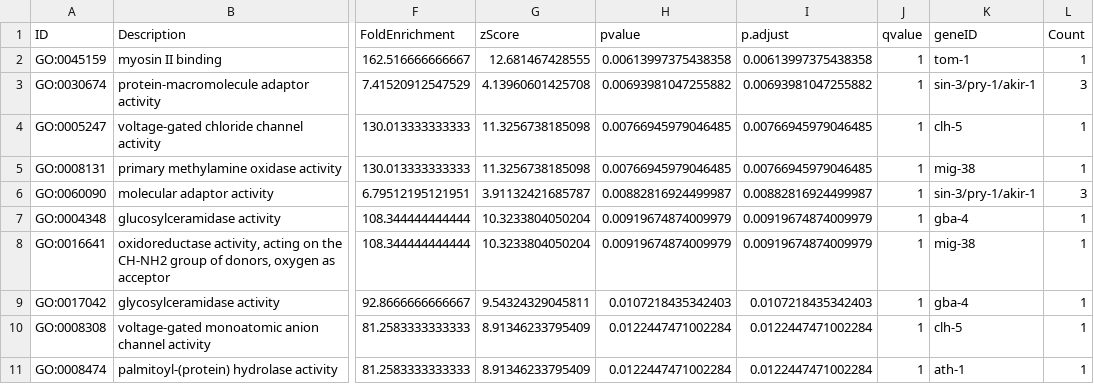
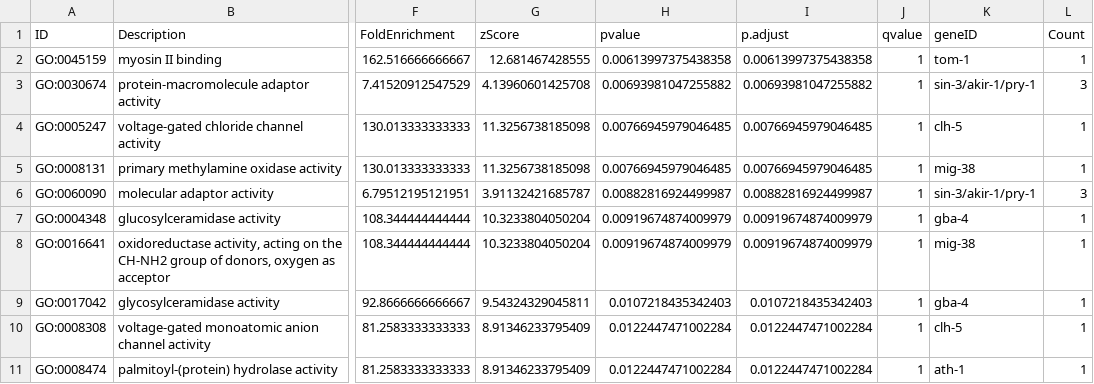
Before and after one commit to esnzgn/C.elegansGO, a CSV file: output_tables/clusterProfiler_MF_nominal.csv, drawn as a sheet; only a part is shown, gaps mark what is left out; the diff names each change by its address in the sheet, - before the commit and + after, or states it on an @@ line.

```diff
--- a/output_tables/clusterProfiler_MF_nominal.csv
+++ b/output_tables/clusterProfiler_MF_nominal.csv
-K3 (geneID): sin-3/pry-1/akir-1
+K3 (geneID): sin-3/akir-1/pry-1
-K6 (geneID): sin-3/pry-1/akir-1
+K6 (geneID): sin-3/akir-1/pry-1
```
Also changed, not shown: output_tables/clusterProfiler_BP_nominal.csv, output_tables/topGO_BP_results.csv, 8 other files.
